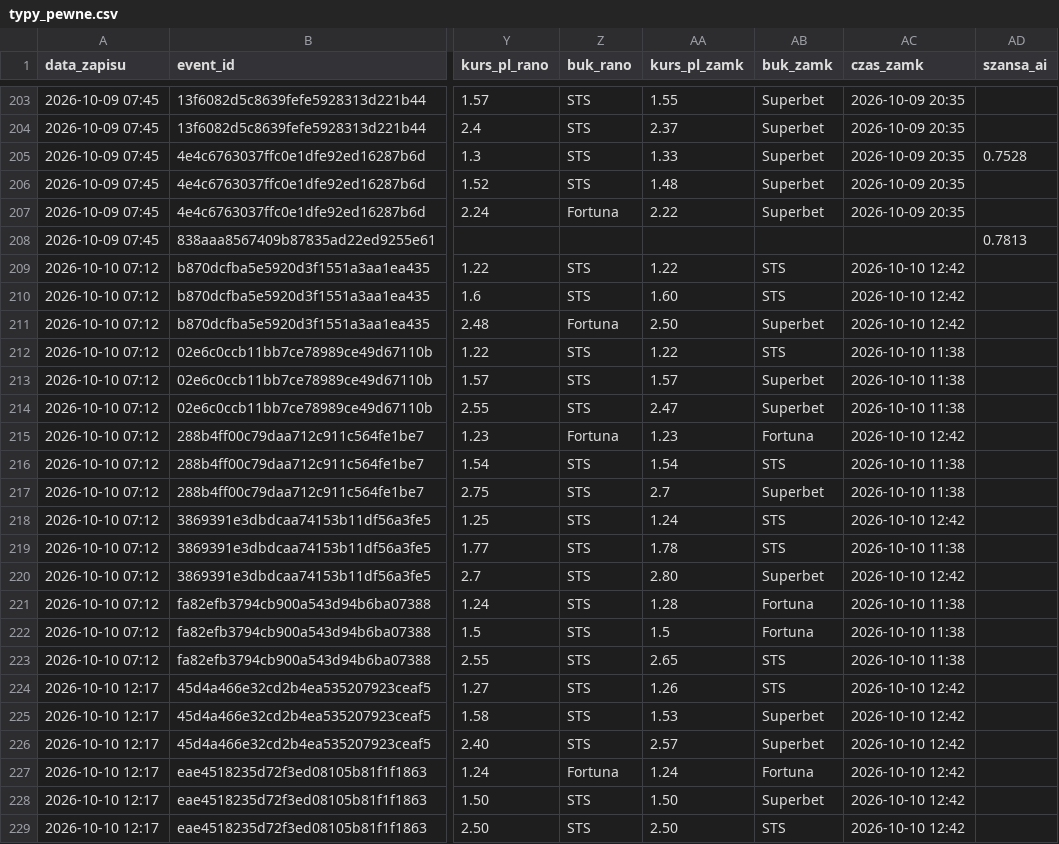
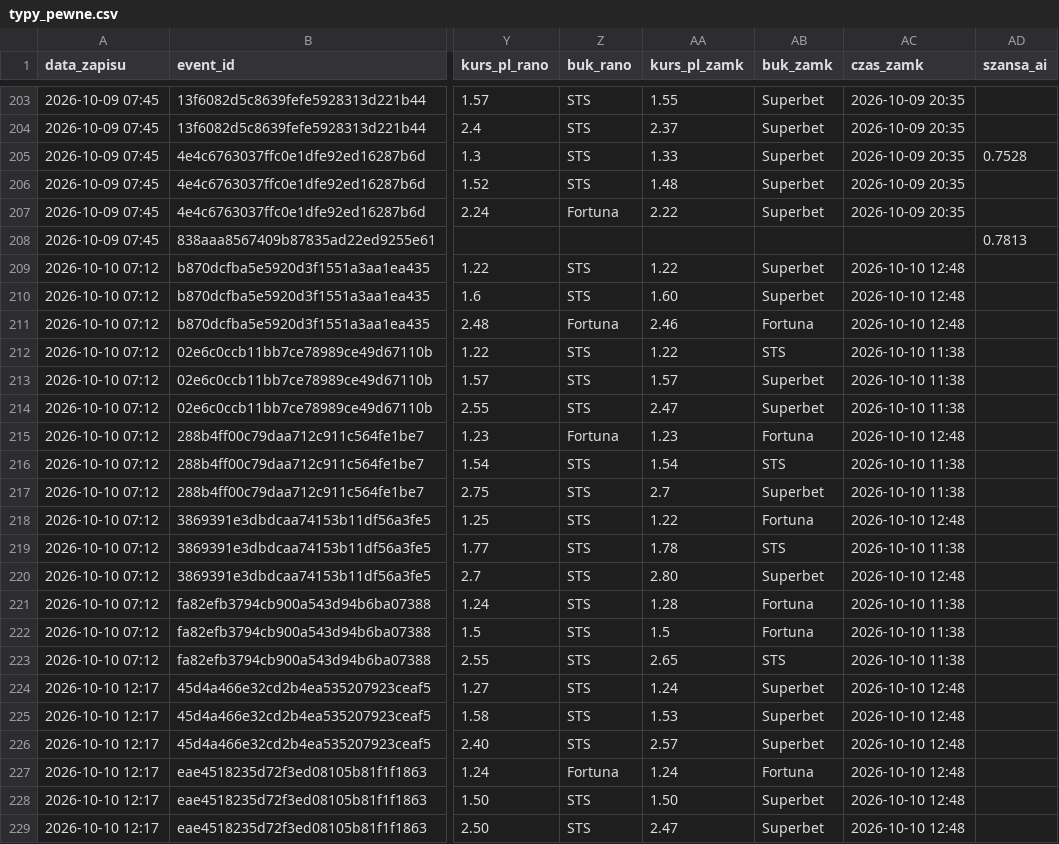
Before and after one commit to lewym90/typer, a CSV file: docs/data/typy_pewne.csv, drawn as a sheet; only a part is shown, gaps mark what is left out; the diff names each change by its address in the sheet, - before the commit and + after, or states it on an @@ line.

Commit message:
Typy 2026-10-10 10:48

```diff
--- a/docs/data/typy_pewne.csv
+++ b/docs/data/typy_pewne.csv
-AB209:AB210 (buk_zamk): STS
+AB209:AB210 (buk_zamk): Superbet
-AC209:AC211 (czas_zamk): 2026-10-10 12:42
+AC209:AC211 (czas_zamk): 2026-10-10 12:48
-AA211 (kurs_pl_zamk): 2.50
+AA211 (kurs_pl_zamk): 2.46
-AB211 (buk_zamk): Superbet
+AB211 (buk_zamk): Fortuna
-AC215 (czas_zamk): 2026-10-10 12:42
+AC215 (czas_zamk): 2026-10-10 12:48
-AA218 (kurs_pl_zamk): 1.24
+AA218 (kurs_pl_zamk): 1.22
-AB218 (buk_zamk): STS
+AB218 (buk_zamk): Fortuna
-AC218 (czas_zamk): 2026-10-10 12:42
+AC218 (czas_zamk): 2026-10-10 12:48
-AC220 (czas_zamk): 2026-10-10 12:42
+AC220 (czas_zamk): 2026-10-10 12:48
-AA224 (kurs_pl_zamk): 1.26
+AA224 (kurs_pl_zamk): 1.24
-AB224 (buk_zamk): STS
+AB224 (buk_zamk): Superbet
-AC224:AC229 (czas_zamk): 2026-10-10 12:42
+AC224:AC229 (czas_zamk): 2026-10-10 12:48
-AA229 (kurs_pl_zamk): 2.50
+AA229 (kurs_pl_zamk): 2.47
-AB229 (buk_zamk): STS
+AB229 (buk_zamk): Superbet
```
Also changed, not shown: docs/data/typy_inne.csv, docs/data/typy_value.csv, 7 other files.
